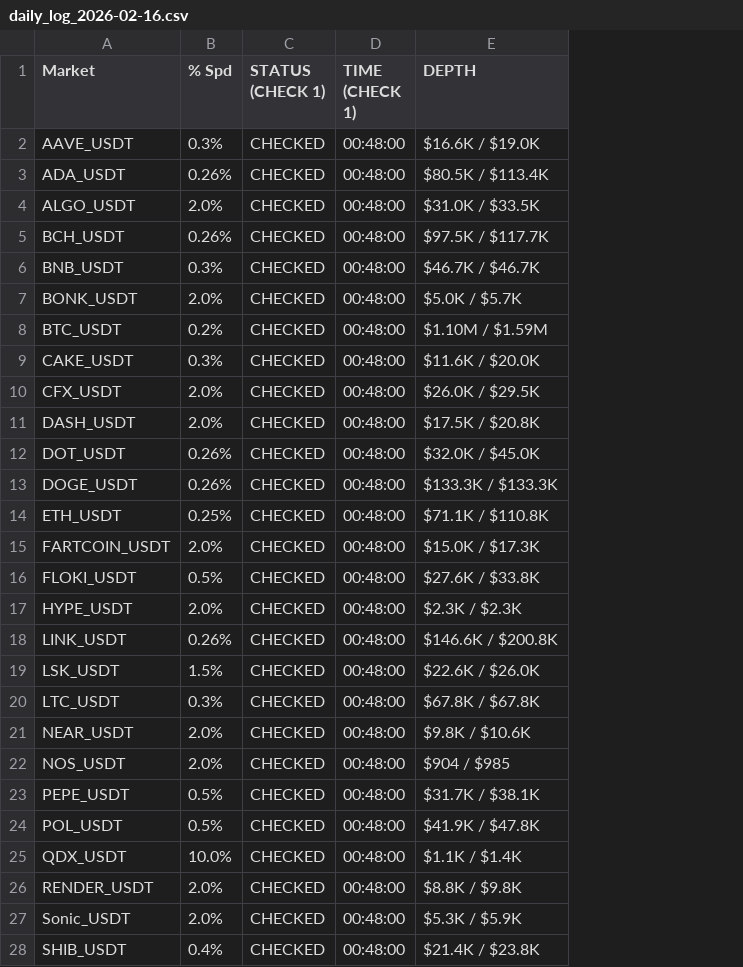
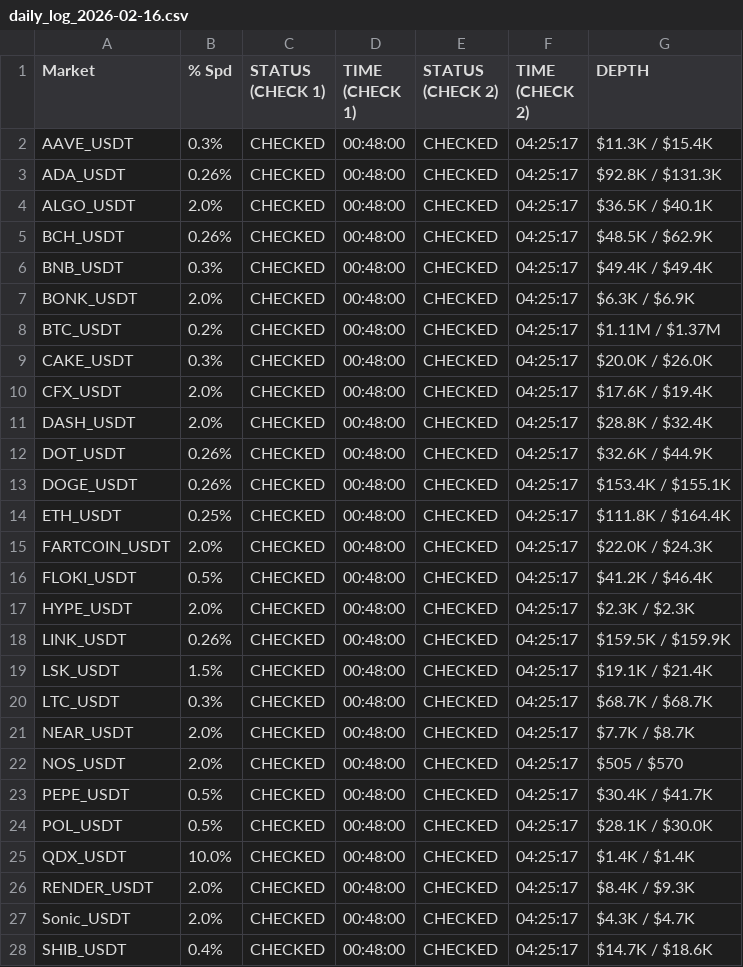
Before and after one commit to oreofemoses/orderbook-monitor, a CSV file: data/daily_log_2026-02-16.csv, drawn as a sheet; only a part is shown; addresses are those after the commit; the diff covers the shown part only; the diff names each change by its address in the sheet, - before the commit and + after, or states it on an @@ line.

```diff
--- a/data/daily_log_2026-02-16.csv
+++ b/data/daily_log_2026-02-16.csv
+column E (STATUS (CHECK 2)), rows 2-28: all CHECKED
+column F (TIME (CHECK 2)), rows 2-28: all 04:25:17
-G2 (DEPTH): $16.6K / $19.0K
+G2 (DEPTH): $11.3K / $15.4K
-G3 (DEPTH): $80.5K / $113.4K
+G3 (DEPTH): $92.8K / $131.3K
-G4 (DEPTH): $31.0K / $33.5K
+G4 (DEPTH): $36.5K / $40.1K
-G5 (DEPTH): $97.5K / $117.7K
+G5 (DEPTH): $48.5K / $62.9K
-G6 (DEPTH): $46.7K / $46.7K
+G6 (DEPTH): $49.4K / $49.4K
-G7 (DEPTH): $5.0K / $5.7K
+G7 (DEPTH): $6.3K / $6.9K
-G8 (DEPTH): $1.10M / $1.59M
+G8 (DEPTH): $1.11M / $1.37M
-G9 (DEPTH): $11.6K / $20.0K
+G9 (DEPTH): $20.0K / $26.0K
-G10 (DEPTH): $26.0K / $29.5K
+G10 (DEPTH): $17.6K / $19.4K
-G11 (DEPTH): $17.5K / $20.8K
+G11 (DEPTH): $28.8K / $32.4K
-G12 (DEPTH): $32.0K / $45.0K
+G12 (DEPTH): $32.6K / $44.9K
-G13 (DEPTH): $133.3K / $133.3K
+G13 (DEPTH): $153.4K / $155.1K
-G14 (DEPTH): $71.1K / $110.8K
+G14 (DEPTH): $111.8K / $164.4K
-G15 (DEPTH): $15.0K / $17.3K
+G15 (DEPTH): $22.0K / $24.3K
-G16 (DEPTH): $27.6K / $33.8K
+G16 (DEPTH): $41.2K / $46.4K
-G18 (DEPTH): $146.6K / $200.8K
+G18 (DEPTH): $159.5K / $159.9K
-G19 (DEPTH): $22.6K / $26.0K
+G19 (DEPTH): $19.1K / $21.4K
-G20 (DEPTH): $67.8K / $67.8K
+G20 (DEPTH): $68.7K / $68.7K
-G21 (DEPTH): $9.8K / $10.6K
+G21 (DEPTH): $7.7K / $8.7K
-G22 (DEPTH): $904 / $985
+G22 (DEPTH): $505 / $570
-G23 (DEPTH): $31.7K / $38.1K
+G23 (DEPTH): $30.4K / $41.7K
-G24 (DEPTH): $41.9K / $47.8K
+G24 (DEPTH): $28.1K / $30.0K
-G25 (DEPTH): $1.1K / $1.4K
+G25 (DEPTH): $1.4K / $1.4K
-G26 (DEPTH): $8.8K / $9.8K
+G26 (DEPTH): $8.4K / $9.3K
-G27 (DEPTH): $5.3K / $5.9K
+G27 (DEPTH): $4.3K / $4.7K
-G28 (DEPTH): $21.4K / $23.8K
+G28 (DEPTH): $14.7K / $18.6K
```
Also changed, not shown: 22 edited cells elsewhere in this file, data/latest.csv, 1 other file.
